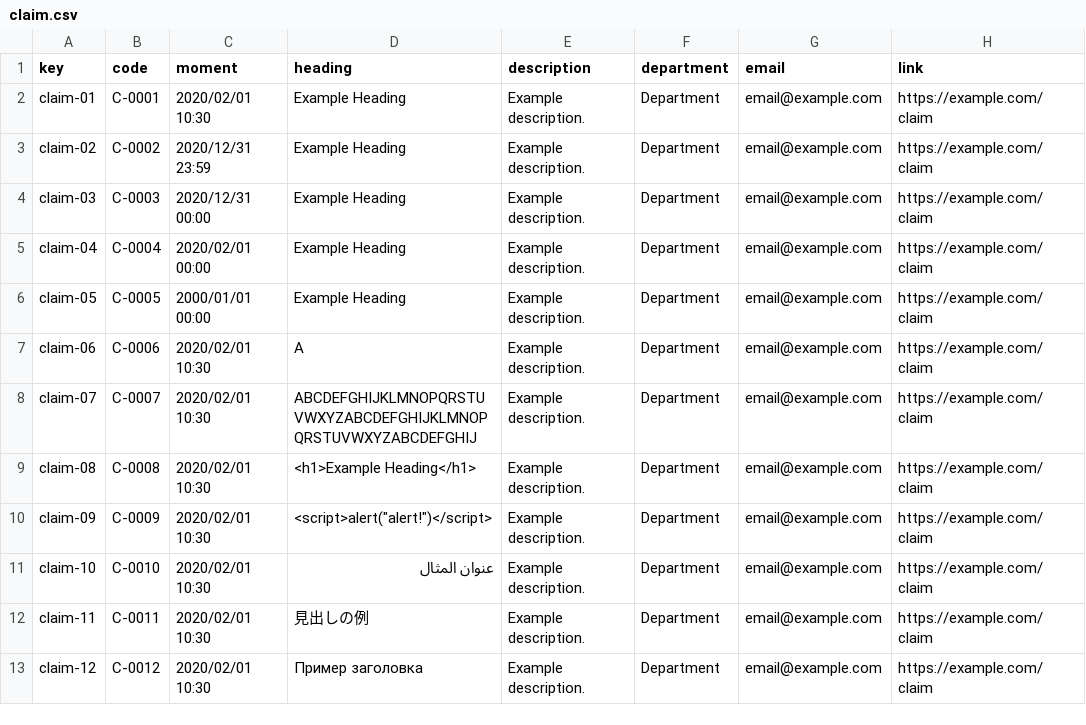
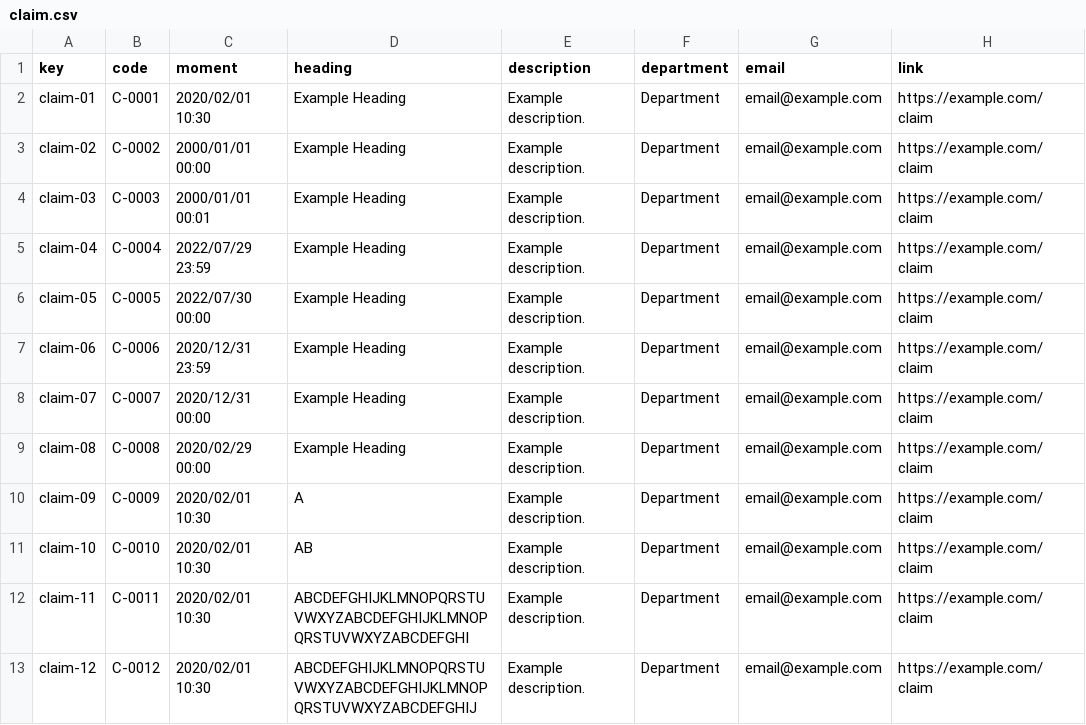
Before and after one commit to rafcasceb/Acme-SF-D04, a CSV file: src/main/webapp/WEB-INF/resources/sample-data/claim.csv, drawn as a sheet; only a part is shown; the diff covers the shown part only.

```diff
--- a/src/main/webapp/WEB-INF/resources/sample-data/claim.csv
+++ b/src/main/webapp/WEB-INF/resources/sample-data/claim.csv
@@ -2,12 +2,12 @@ key,code,moment,heading,description,department,email,link
 claim-01,C-0001,2020/02/01 10:30,Example Heading,Example description.,Department,email@example.com,https://example.com/claim
-claim-02,C-0002,2020/12/31 23:59,Example Heading,Example description.,Department,email@example.com,https://example.com/claim
-claim-03,C-0003,2020/12/31 00:00,Example Heading,Example description.,Department,email@example.com,https://example.com/claim
-claim-04,C-0004,2020/02/01 00:00,Example Heading,Example description.,Department,email@example.com,https://example.com/claim
-claim-05,C-0005,2000/01/01 00:00,Example Heading,Example description.,Department,email@example.com,https://example.com/claim
-claim-06,C-0006,2020/02/01 10:30,A,Example description.,Department,email@example.com,https://example.com/claim
-claim-07,C-0007,2020/02/01 10:30,ABCDEFGHIJKLMNOPQRSTUVWXYZABCDEFGHIJKLMNOPQRSTUVWXYZABCDEFGHIJ,Example description.,Department,email@example.com,https://example.com/claim
-claim-08,C-0008,2020/02/01 10:30,<h1>Example Heading</h1>,Example description.,Department,email@example.com,https://example.com/claim
-claim-09,C-0009,2020/02/01 10:30,<script>alert("alert!")</script>,Example description.,Department,email@example.com,https://example.com/claim
-claim-10,C-0010,2020/02/01 10:30,عنوان المثال,Example description.,Department,email@example.com,https://example.com/claim
-claim-11,C-0011,2020/02/01 10:30,見出しの例,Example description.,Department,email@example.com,https://example.com/claim
-claim-12,C-0012,2020/02/01 10:30,Пример заголовка,Example description.,Department,email@example.com,https://example.com/claim
+claim-02,C-0002,2000/01/01 00:00,Example Heading,Example description.,Department,email@example.com,https://example.com/claim
+claim-03,C-0003,2000/01/01 00:01,Example Heading,Example description.,Department,email@example.com,https://example.com/claim
+claim-04,C-0004,2022/07/29 23:59,Example Heading,Example description.,Department,email@example.com,https://example.com/claim
+claim-05,C-0005,2022/07/30 00:00,Example Heading,Example description.,Department,email@example.com,https://example.com/claim
+claim-06,C-0006,2020/12/31 23:59,Example Heading,Example description.,Department,email@example.com,https://example.com/claim
+claim-07,C-0007,2020/12/31 00:00,Example Heading,Example description.,Department,email@example.com,https://example.com/claim
+claim-08,C-0008,2020/02/29 00:00,Example Heading,Example description.,Department,email@example.com,https://example.com/claim
+claim-09,C-0009,2020/02/01 10:30,A,Example description.,Department,email@example.com,https://example.com/claim
+claim-10,C-0010,2020/02/01 10:30,AB,Example description.,Department,email@example.com,https://example.com/claim
+claim-11,C-0011,2020/02/01 10:30,ABCDEFGHIJKLMNOPQRSTUVWXYZABCDEFGHIJKLMNOPQRSTUVWXYZABCDEFGHI,Example description.,Department,email@example.com,https://example.com/claim
+claim-12,C-0012,2020/02/01 10:30,ABCDEFGHIJKLMNOPQRSTUVWXYZABCDEFGHIJKLMNOPQRSTUVWXYZABCDEFGHIJ,Example description.,Department,email@example.com,https://example.com/claim
```
Also changed, not shown: 11 added rows and 53 edited cells elsewhere in this file, src/main/webapp/WEB-INF/resources/sample-data/audit-record.csv, src/main/webapp/WEB-INF/resources/sample-data/auditor.csv, 12 other files.
